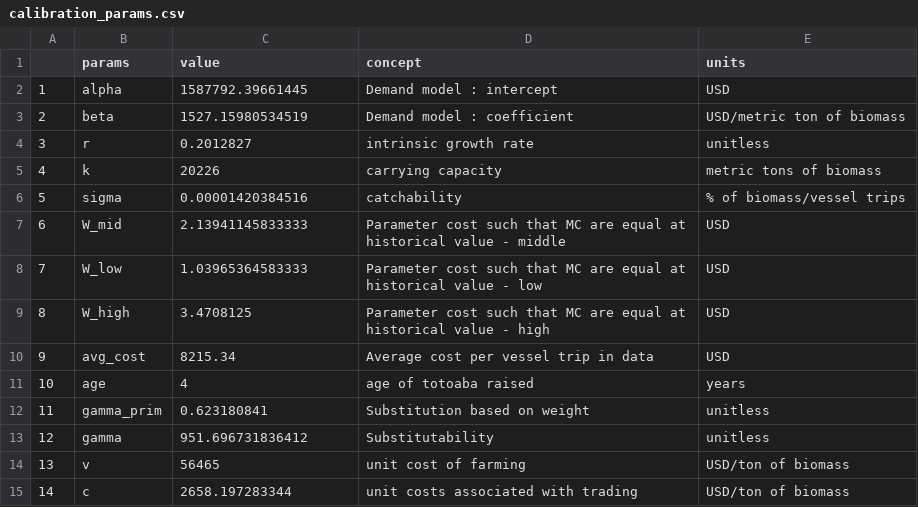
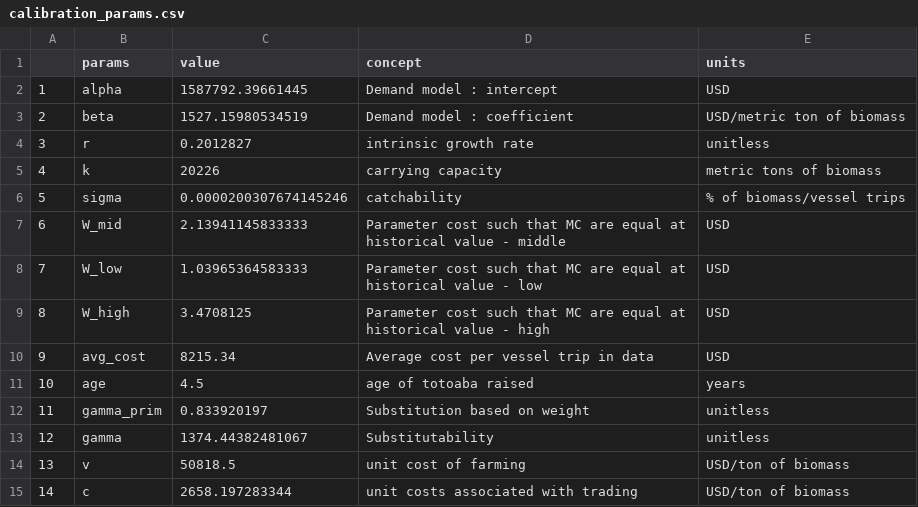
Before and after one commit to julawson/totoaba, a CSV file: data/calibration_params.csv, drawn as a sheet.

```diff
--- a/data/calibration_params.csv
+++ b/data/calibration_params.csv
@@ -5,3 +5,3 @@
 "4","k",20226,"carrying capacity","metric tons of biomass"
-"5","sigma",0.00001420384516,"catchability","% of biomass/vessel trips"
+"5","sigma",0.0000200307674145246,"catchability","% of biomass/vessel trips"
 "6","W_mid",2.13941145833333,"Parameter cost such that MC are equal at historical value - middle","USD"
@@ -10,6 +10,6 @@
 "9","avg_cost",8215.34,"Average cost per vessel trip in data","USD"
-"10","age",4,"age of totoaba raised","years"
-"11","gamma_prim",0.623180841,"Substitution based on weight","unitless"
-"12","gamma",951.696731836412,"Substitutability","unitless"
-"13","v",56465,"unit cost of farming","USD/ton of biomass"
+"10","age",4.5,"age of totoaba raised","years"
+"11","gamma_prim",0.833920197,"Substitution based on weight","unitless"
+"12","gamma",1374.44382481067,"Substitutability","unitless"
+"13","v",50818.5,"unit cost of farming","USD/ton of biomass"
 "14","c",2658.197283344,"unit costs associated with trading","USD/ton of biomass"
```
Also changed, not shown: data/sensitivity_steady_states_last.csv, 2 other files.
